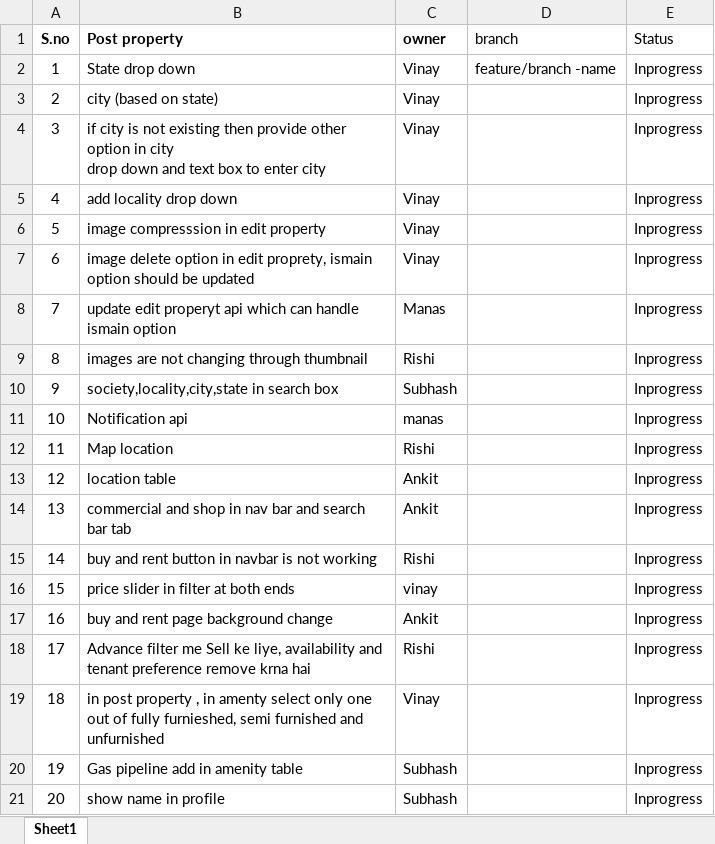
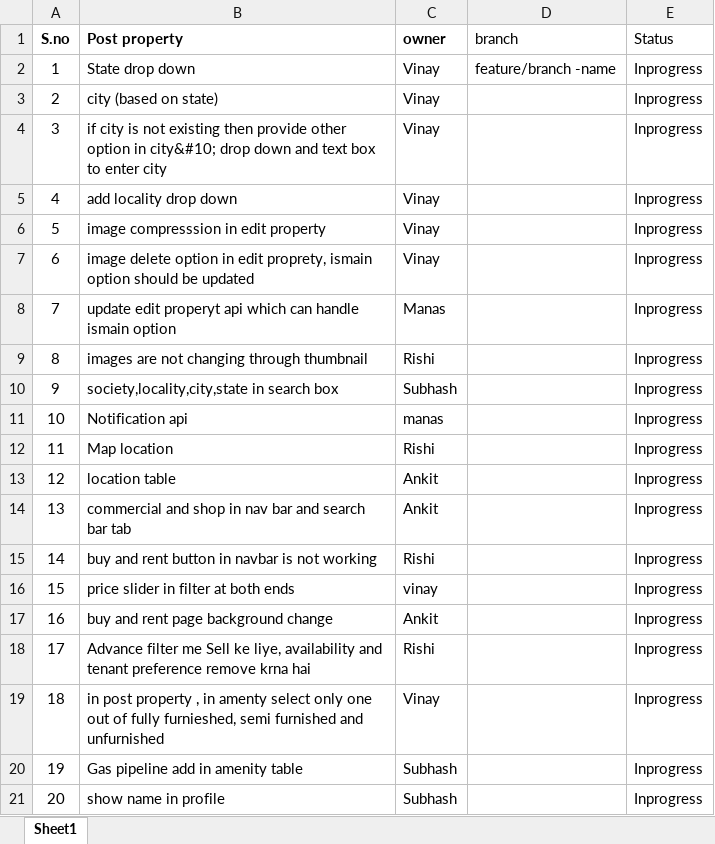
Before and after one commit to rishikumarvyas/realnew, an Excel workbook: Work-tracking-document.xlsx, sheet Sheet1, drawn as a sheet; values as stored, in another font and other column widths than the file's, no borders; ↵ is a line break in a cell; the diff names each change by its address in the sheet, - before the commit and + after, or states it on an @@ line.

Commit message:
updated

```diff
--- a/Work-tracking-document.xlsx (sheet Sheet1)
+++ b/Work-tracking-document.xlsx (sheet Sheet1)
-B4 (Post property): …option in city ↵ drop down…
+B4 (Post property): …option in city&#10; drop down…
```
